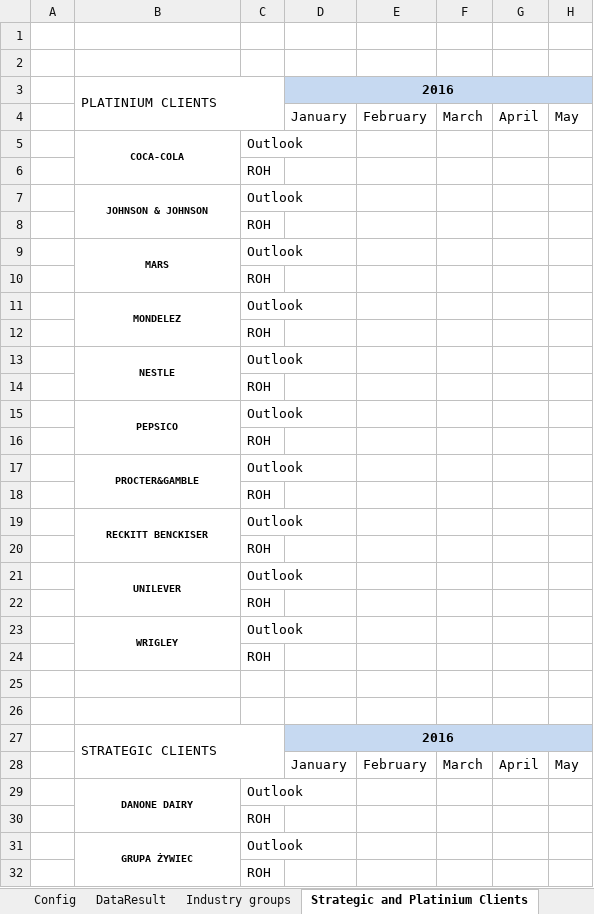
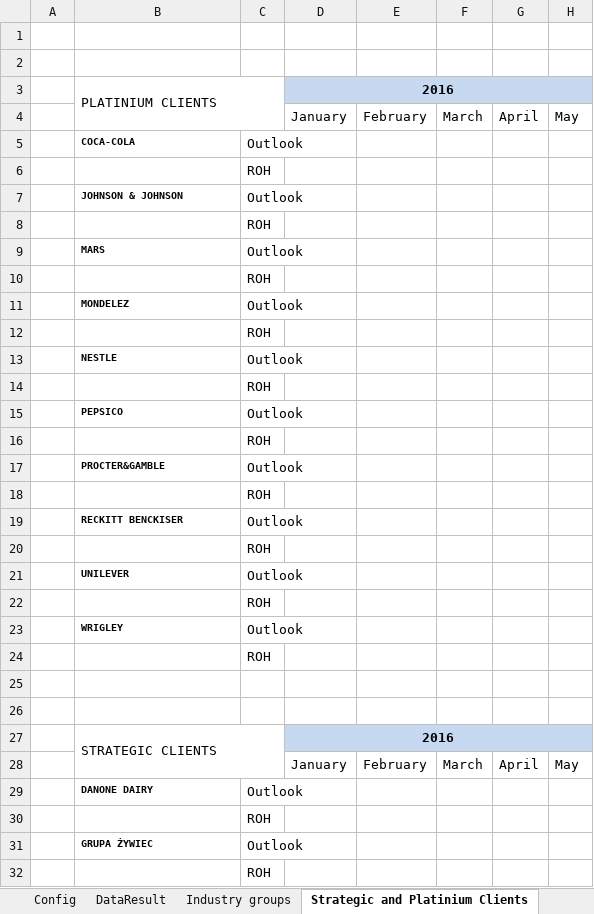
Before and after one commit to KamilZet/Pipeline-tracker, an Excel workbook: Raportowanie/raporty z trackera 24.02_DEV(1).xlsm, sheet Strategic and Platinium Clients, drawn as a sheet; only a part is shown; values as stored, in another font and other column widths than the file's, no borders; the diff covers the shown part only; the diff names each change by its address in the sheet, - before the commit and + after, or states it on an @@ line.

```diff
--- a/Raportowanie/raporty z trackera 24.02_DEV(1).xlsm (sheet Strategic and Platinium Clients)
+++ b/Raportowanie/raporty z trackera 24.02_DEV(1).xlsm (sheet Strategic and Platinium Clients)
-B5 alignment: center
+B5 alignment: left
-B5:B6 merged
-B7 alignment: center
+B7 alignment: left
-B7:B8 merged
-B9 alignment: center
+B9 alignment: left
-B9:B10 merged
-B11 alignment: center
+B11 alignment: left
-B11:B12 merged
-B13 alignment: center
+B13 alignment: left
-B13:B14 merged
-B15 alignment: center
+B15 alignment: left
-B15:B16 merged
-B17 alignment: center
+B17 alignment: left
-B17:B18 merged
-B19 alignment: center
+B19 alignment: left
-B19:B20 merged
-B21 alignment: center
+B21 alignment: left
-B21:B22 merged
-B23 alignment: center
+B23 alignment: left
-B23:B24 merged
-B29 alignment: center
+B29 alignment: left
-B29:B30 merged
-B31 alignment: center
+B31 alignment: left
-B31:B32 merged
```
Also changed, not shown: cell formats and merged cells elsewhere in this sheet, sheet DataResult, sheet Industry groups, sheet Config, Raportowanie/PL SEFF Tracker_2016.xlsm, 1 other file.
